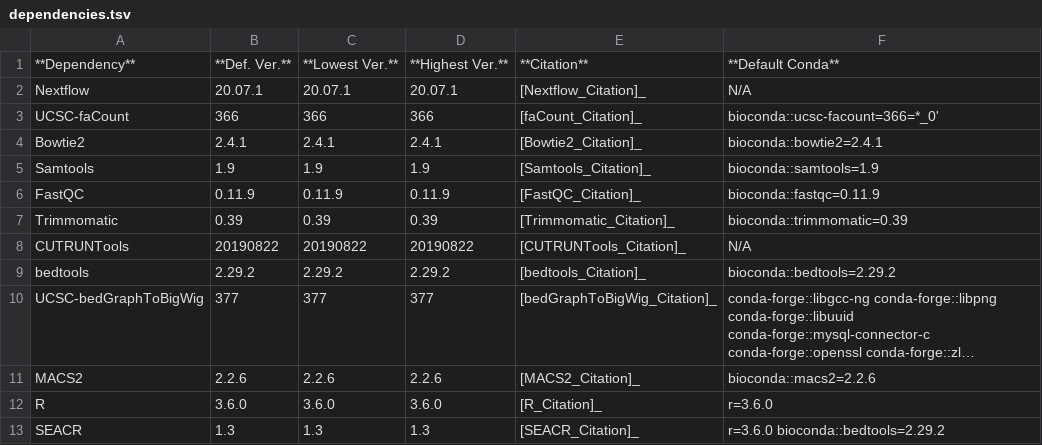
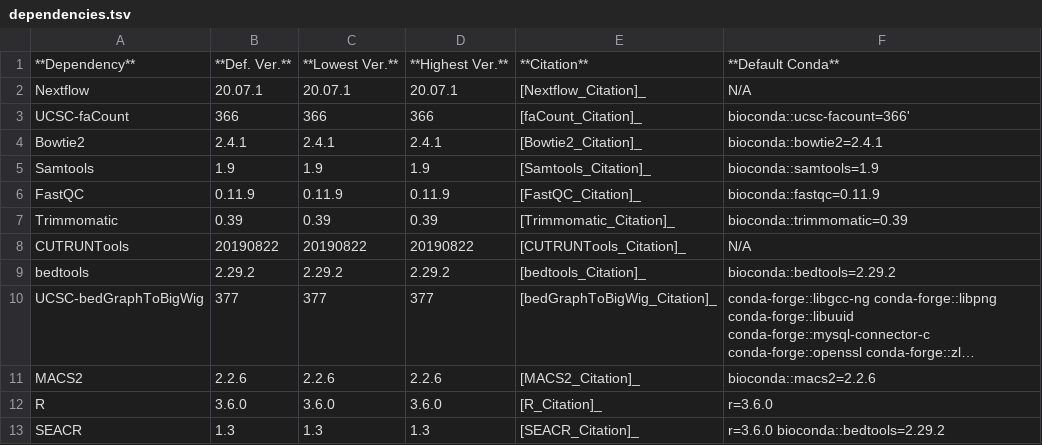
Before and after one commit to RenneLab/CnR-flow, a TSV file: build_info/dependencies.tsv, drawn as a sheet; long unchanged cells end in ….

```diff
--- a/build_info/dependencies.tsv
+++ b/build_info/dependencies.tsv
@@ -2,3 +2,3 @@
 Nextflow	20.07.1	20.07.1	20.07.1	[Nextflow_Citation]_	N/A
-UCSC-faCount	366	366	366	[faCount_Citation]_	bioconda::ucsc-facount=366=*_0'
+UCSC-faCount	366	366	366	[faCount_Citation]_	bioconda::ucsc-facount=366'
 Bowtie2	2.4.1	2.4.1	2.4.1	[Bowtie2_Citation]_	bioconda::bowtie2=2.4.1
```
Also changed, not shown: 9 other files.
